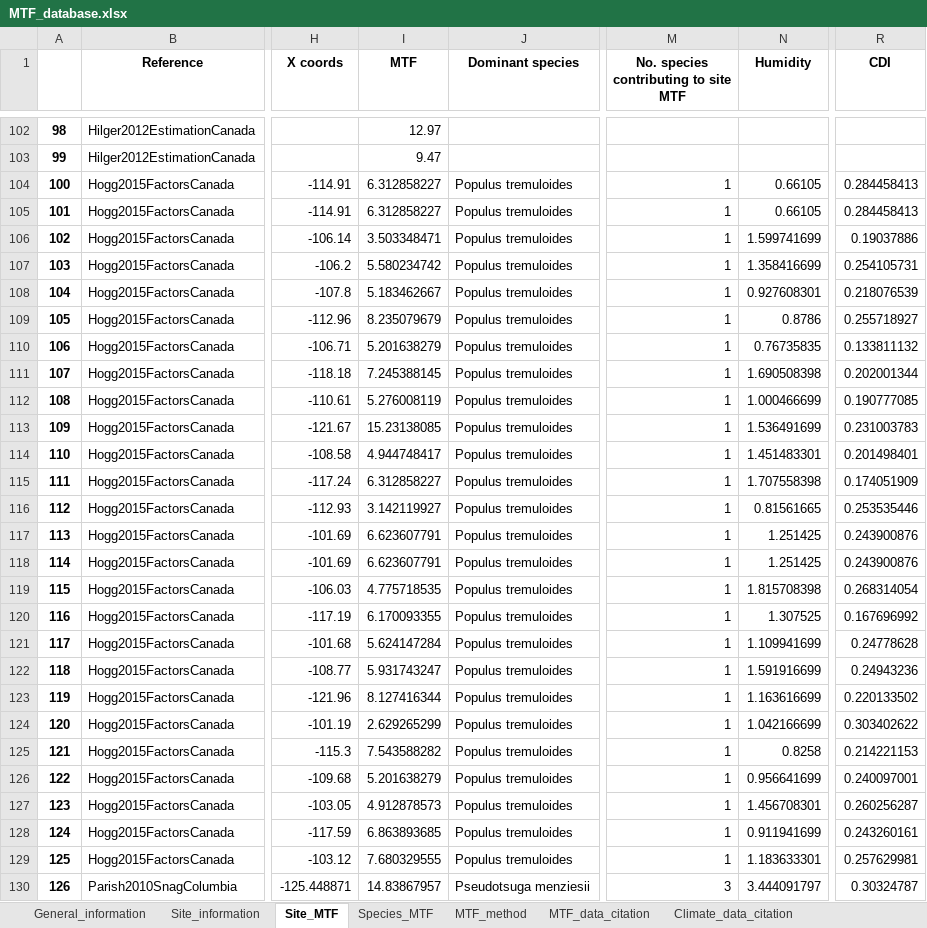
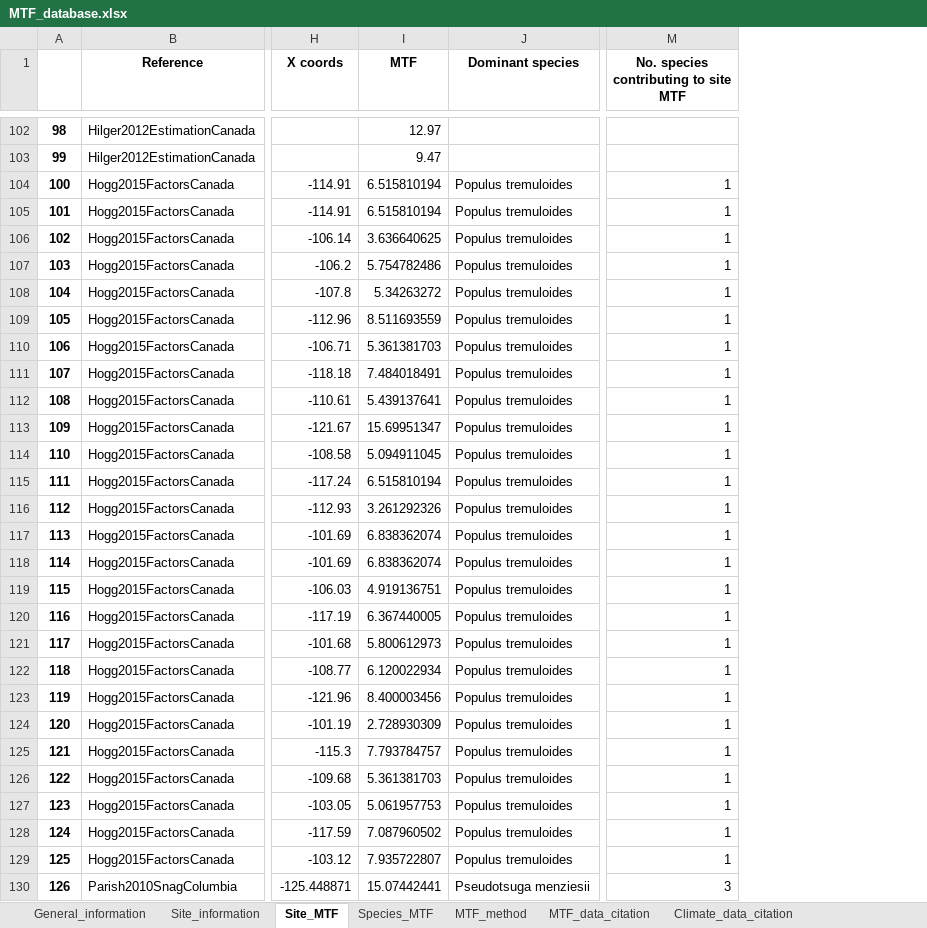
Before and after one commit to AntjeGaertner/Gaertner_2023_MTFofDSTs, an Excel workbook: data/MTF_database.xlsx, sheet Site_MTF, drawn as a sheet; only a part is shown, gaps mark what is left out; values as stored, in another font and other column widths than the file's, no borders; the diff covers the shown part only; the diff names each change by its address in the sheet, - before the commit and + after, or states it on an @@ line.

```diff
--- a/data/MTF_database.xlsx (sheet Site_MTF)
+++ b/data/MTF_database.xlsx (sheet Site_MTF)
-column N (Humidity), rows 104-130: 0.66105 | 0.66105 | 1.599741699 | 1.358416699 | 0.927608301 | 0.8786 | 0.76735835 | 1.690508398 | 1.000466699 | 1.536491699 | 1.451483301 | 1.707558398 | 0.81561665 | 1.251425 | 1.251425 | 1.815708398 | 1.307525 | 1.109941699 | 1.591916699 | 1.163616699 | 1.042166699 | 0.8258 | 0.956641699 | 1.456708301 | 0.911941699 | 1.183633301 | 3.444091797
-column R (CDI), rows 104-130: 0.284458413 | 0.284458413 | 0.19037886 | 0.254105731 | 0.218076539 | 0.255718927 | 0.133811132 | 0.202001344 | 0.190777085 | 0.231003783 | 0.201498401 | 0.174051909 | 0.253535446 | 0.243900876 | 0.243900876 | 0.268314054 | 0.167696992 | 0.24778628 | 0.24943236 | 0.220133502 | 0.303402622 | 0.214221153 | 0.240097001 | 0.260256287 | 0.243260161 | 0.257629981 | 0.30324787
-I104:I105 (MTF): 6.312858227
+I104:I105 (MTF): 6.515810194
-I106 (MTF): 3.503348471
+I106 (MTF): 3.636640625
-I107 (MTF): 5.580234742
+I107 (MTF): 5.754782486
-I108 (MTF): 5.183462667
+I108 (MTF): 5.34263272
-I109 (MTF): 8.235079679
+I109 (MTF): 8.511693559
-I110 (MTF): 5.201638279
+I110 (MTF): 5.361381703
-I111 (MTF): 7.245388145
+I111 (MTF): 7.484018491
-I112 (MTF): 5.276008119
+I112 (MTF): 5.439137641
-I113 (MTF): 15.23138085
+I113 (MTF): 15.69951347
-I114 (MTF): 4.944748417
+I114 (MTF): 5.094911045
-I115 (MTF): 6.312858227
+I115 (MTF): 6.515810194
-I116 (MTF): 3.142119927
+I116 (MTF): 3.261292326
-I117:I118 (MTF): 6.623607791
+I117:I118 (MTF): 6.838362074
-I119 (MTF): 4.775718535
+I119 (MTF): 4.919136751
-I120 (MTF): 6.170093355
+I120 (MTF): 6.367440005
-I121 (MTF): 5.624147284
+I121 (MTF): 5.800612973
-I122 (MTF): 5.931743247
+I122 (MTF): 6.120022934
-I123 (MTF): 8.127416344
+I123 (MTF): 8.400003456
-I124 (MTF): 2.629265299
+I124 (MTF): 2.728930309
-I125 (MTF): 7.543588282
+I125 (MTF): 7.793784757
-I126 (MTF): 5.201638279
+I126 (MTF): 5.361381703
-I127 (MTF): 4.912878573
+I127 (MTF): 5.061957753
-I128 (MTF): 6.863893685
+I128 (MTF): 7.087960502
-I129 (MTF): 7.680329555
+I129 (MTF): 7.935722807
-I130 (MTF): 14.83867957
+I130 (MTF): 15.07442441
```
Also changed, not shown: 81 edited cells elsewhere in this sheet, sheet Species_MTF, sheet MTF_method, sheet MTF_data_citation, sheet Variable_description_by_sheet, sheet Climate_data_citation, 24 other files.
